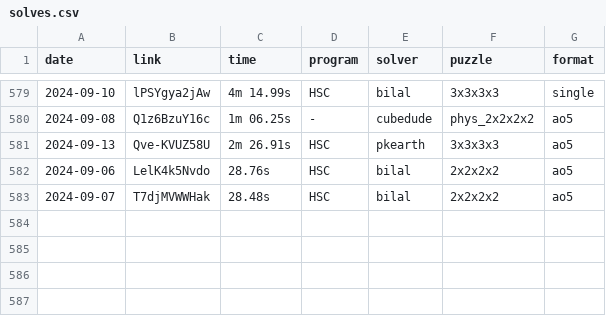
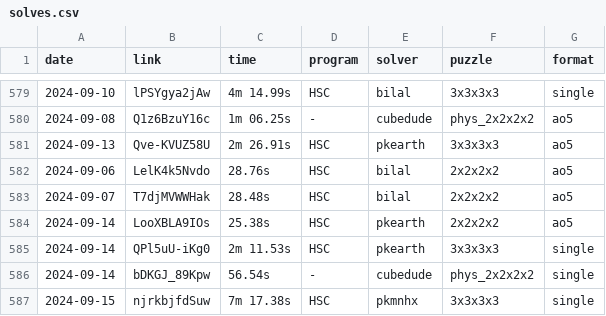
Before and after one commit to Hypercubers/hypercubing.xyz, a CSV file: leaderboards/solves.csv, drawn as a sheet; only a part is shown, gaps mark what is left out.

Commit message:
Verify new leaderboard submissions

```diff
--- a/leaderboards/solves.csv
+++ b/leaderboards/solves.csv
@@ -583 +583,5 @@ date,       link,                  time, program,   solver,             puzzle,
 2024-09-07, T7djMVWWHak,          28.48s, HSC,      bilal,              2x2x2x2, ao5
+2024-09-14, LooXBLA9IOs,          25.38s, HSC,      pkearth,            2x2x2x2, ao5
+2024-09-14, QPl5uU-iKg0,       2m 11.53s, HSC,      pkearth,            3x3x3x3, single
+2024-09-14, bDKGJ_89Kpw,          56.54s, -,        cubedude,           phys_2x2x2x2, single
+2024-09-15, njrkbjfdSuw,       7m 17.38s, HSC,      pkmnhx,             3x3x3x3, single
```
Also changed, not shown: 1 other file.
